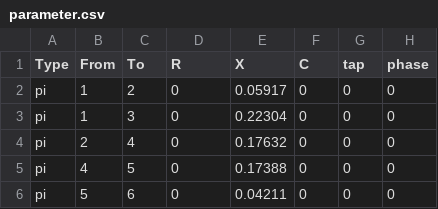
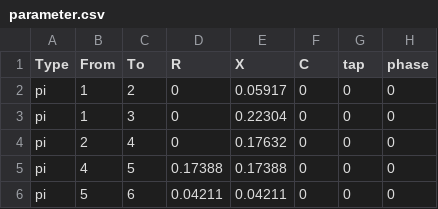
Before and after one commit to guilda-dev/guilda, a CSV file: _GUILDAobject/+network/@Ishizaki6Bus/branch/parameter.csv, drawn as a sheet; only a part is shown; the diff names each change by its address in the sheet, - before the commit and + after, or states it on an @@ line.

```diff
--- a/_GUILDAobject/+network/@Ishizaki6Bus/branch/parameter.csv
+++ b/_GUILDAobject/+network/@Ishizaki6Bus/branch/parameter.csv
-D5 (R): 0
+D5 (R): 0.17388
-D6 (R): 0
+D6 (R): 0.04211
```
Also changed, not shown: 8 other files.
